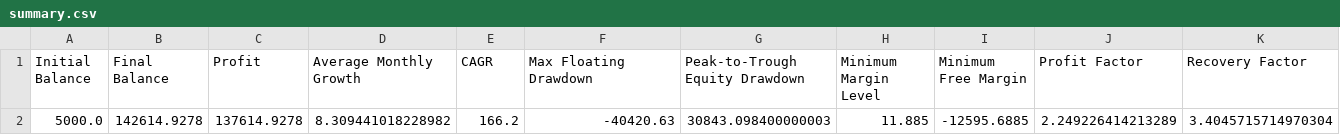
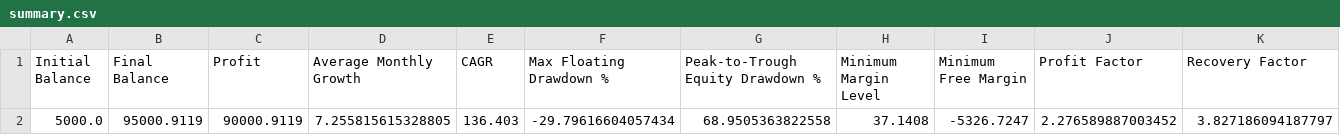
Before and after one commit to jsoto060/mt5-portfolio-analyzer, a CSV file: output/summary.csv, drawn as a sheet; only a part is shown; removed rows and columns are numbered as before the commit, all else as after; rows hold the shown columns only; the diff names each change by its address in the sheet, - before the commit and + after, or states it on an @@ line.

Commit message:
refactor: canonical margin episodes with threshold aggregation

```diff
--- a/output/summary.csv
+++ b/output/summary.csv
-F1: Max Floating Drawdown
+F1: Max Floating Drawdown %
-G1: Peak-to-Trough Equity Drawdown
+G1: Peak-to-Trough Equity Drawdown %
-row 2: 5000.0 | 142614.9278 | 137614.9278 | 8.309441018228982 | 166.2 | -40420.63 | 30843.098400000003 | 11.885 | -12595.6885 | 2.249226414213289 | 3.4045715714970304
+row 2: 5000.0 | 95000.9119 | 90000.9119 | 7.255815615328805 | 136.403 | -29.79616604057434 | 68.9505363822558 | 37.1408 | -5326.7247 | 2.276589887003452 | 3.827186094187797
```
Also changed, not shown: 24 other files.
